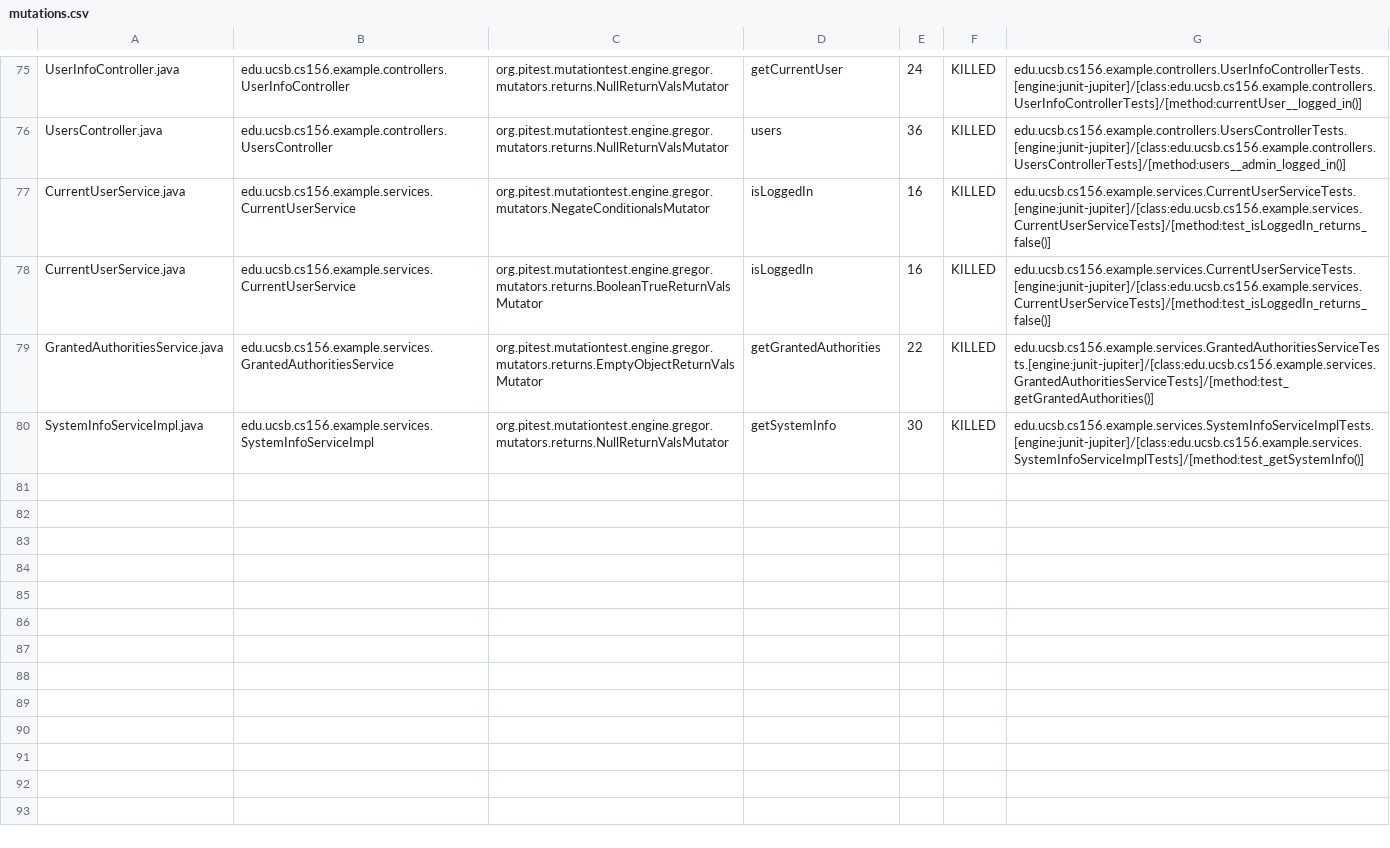
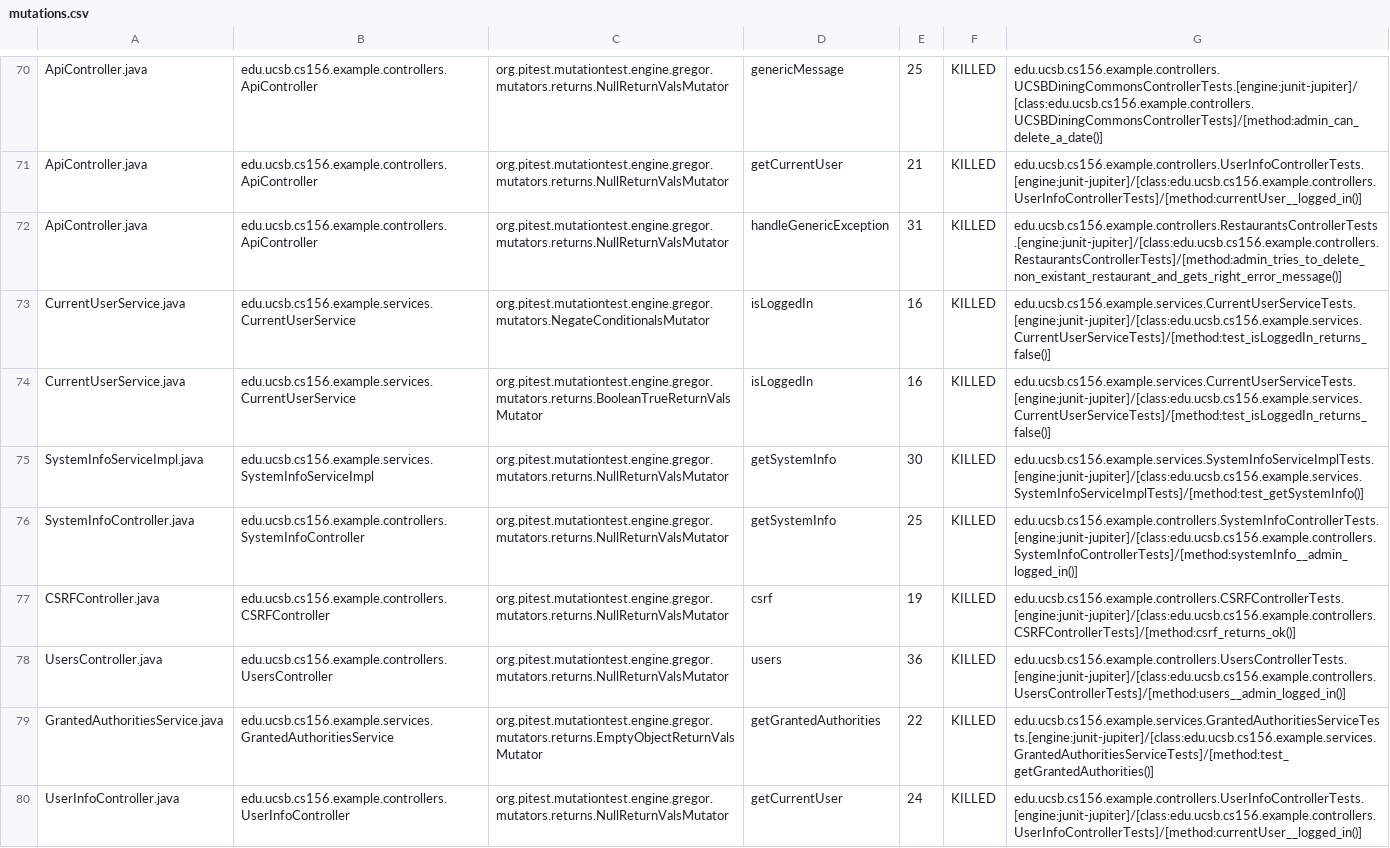
Before and after one commit to ucsb-cs156-w24/team03-w24-7pm-2, a CSV file: prs/73/pitest/mutations.csv, drawn as a sheet; only a part is shown, gaps mark what is left out; addresses are those after the commit; the diff covers the shown part only; the diff names each change by its address in the sheet, - before the commit and + after, or states it on an @@ line.

Commit message:
Deploying to gh-pages from @ ucsb-cs156-w24/team03-w24-7pm-2@a73097626f4e6dff73f3ca3c8e77092ab30f7d60 🚀

```diff
--- a/prs/73/pitest/mutations.csv
+++ b/prs/73/pitest/mutations.csv
-A70: UserInfoController.java
+A70: ApiController.java
-B70: edu.ucsb.cs156.example.controllers.UserInfoController
+B70: edu.ucsb.cs156.example.controllers.ApiController
-D70: getCurrentUser
+D70: genericMessage
-E70: 24
+E70: 25
-G70: edu.ucsb.cs156.example.controllers.UserInfoControllerTests.[engine:junit-jupiter]/[class:edu.ucsb.cs156.example.controllers.UserInfoControllerTests]/[method:currentUser__logged_in()]
+G70: edu.ucsb.cs156.example.controllers.UCSBDiningCommonsControllerTests.[engine:junit-jupiter]/[class:edu.ucsb.cs156.example.controllers.UCSBDiningCommonsControllerTests]/[method:admin_can_delete_a_date()]
@@ row 2 moved to row 71: ApiController.java @@
-A72: UsersController.java
+A72: ApiController.java
-B72: edu.ucsb.cs156.example.controllers.UsersController
+B72: edu.ucsb.cs156.example.controllers.ApiController
-D72: users
+D72: handleGenericException
-E72: 36
+E72: 31
-G72: edu.ucsb.cs156.example.controllers.UsersControllerTests.[engine:junit-jupiter]/[class:edu.ucsb.cs156.example.controllers.UsersControllerTests]/[method:users__admin_logged_in()]
+G72: edu.ucsb.cs156.example.controllers.RestaurantsControllerTests.[engine:junit-jupiter]/[class:edu.ucsb.cs156.example.controllers.RestaurantsControllerTests]/[method:admin_tries_to_delete_non_existant_restaurant_and_gets_right_error_message()]
@@ row 80 moved to row 75: SystemInfoServiceImpl.java @@
@@ row 37 moved to row 76: SystemInfoController.java @@
@@ row 4 moved to row 77: CSRFController.java @@
+row 78: UsersController.java | edu.ucsb.cs156.example.controllers.UsersController | org.pitest.mutationtest.engine.gregor.mutators.returns.NullReturnValsMutator | users | 36 | KILLED | edu.ucsb.cs156.example.controllers.UsersControllerTests.[engine:junit-jupiter]/[class:edu.ucsb.cs156.example.controllers.UsersControllerTests]/[method:users__admin_logged_in()]
+row 80: UserInfoController.java | edu.ucsb.cs156.example.controllers.UserInfoController | org.pitest.mutationtest.engine.gregor.mutators.returns.NullReturnValsMutator | getCurrentUser | 24 | KILLED | edu.ucsb.cs156.example.controllers.UserInfoControllerTests.[engine:junit-jupiter]/[class:edu.ucsb.cs156.example.controllers.UserInfoControllerTests]/[method:currentUser__logged_in()]
```
Also changed, not shown: 2 removed rows and 47 moved rows elsewhere in this file, 13 other files.
